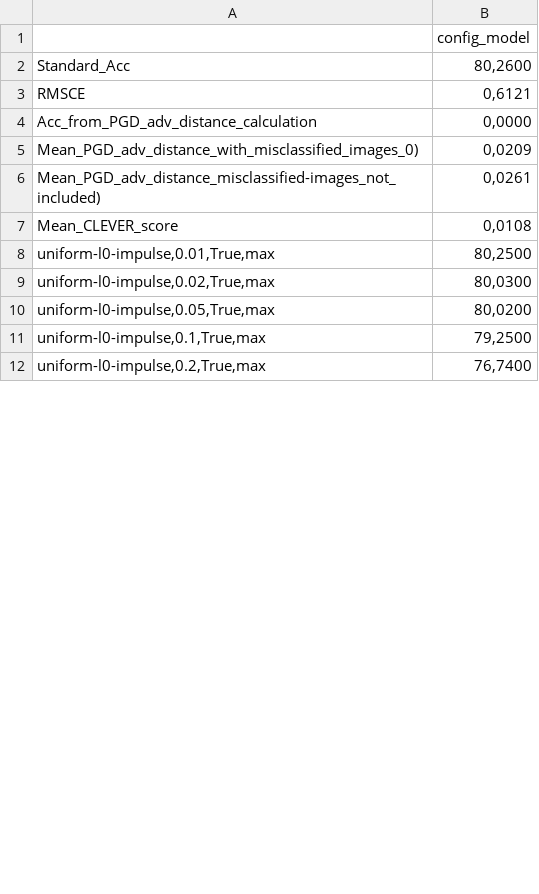
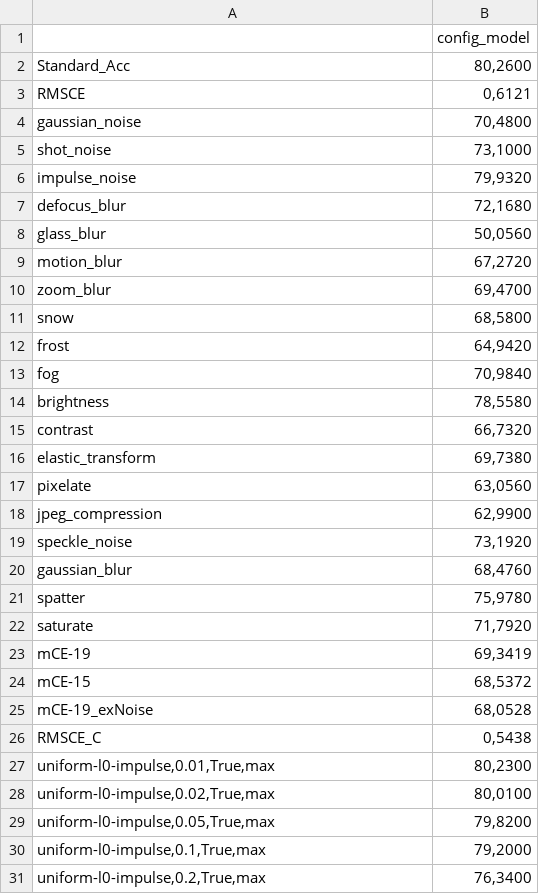
Before and after one commit to Georgsiedel/corruption-testing, a CSV file: results/CIFAR100/WideResNet_28_4/config22_CosineAnnealingWarmRestarts_combined_metrics_test_avg.csv, drawn as a sheet; only a part is shown; the diff covers the shown part only.

```diff
--- a/results/CIFAR100/WideResNet_28_4/config22_CosineAnnealingWarmRestarts_combined_metrics_test_avg.csv
+++ b/results/CIFAR100/WideResNet_28_4/config22_CosineAnnealingWarmRestarts_combined_metrics_test_avg.csv
@@ -3,10 +3,29 @@ Standard_Acc;80,2600
 RMSCE;0,6121
-Acc_from_PGD_adv_distance_calculation;0,0000
-Mean_PGD_adv_distance_with_misclassified_images_0);0,0209
-Mean_PGD_adv_distance_misclassified-images_not_included);0,0261
-Mean_CLEVER_score;0,0108
-uniform-l0-impulse,0.01,True,max;80,2500
-uniform-l0-impulse,0.02,True,max;80,0300
-uniform-l0-impulse,0.05,True,max;80,0200
-uniform-l0-impulse,0.1,True,max;79,2500
-uniform-l0-impulse,0.2,True,max;76,7400
+gaussian_noise;70,4800
+shot_noise;73,1000
+impulse_noise;79,9320
+defocus_blur;72,1680
+glass_blur;50,0560
+motion_blur;67,2720
+zoom_blur;69,4700
+snow;68,5800
+frost;64,9420
+fog;70,9840
+brightness;78,5580
+contrast;66,7320
+elastic_transform;69,7380
+pixelate;63,0560
+jpeg_compression;62,9900
+speckle_noise;73,1920
+gaussian_blur;68,4760
+spatter;75,9780
+saturate;71,7920
+mCE-19;69,3419
+mCE-15;68,5372
+mCE-19_exNoise;68,0528
+RMSCE_C;0,5438
+uniform-l0-impulse,0.01,True,max;80,2300
+uniform-l0-impulse,0.02,True,max;80,0100
+uniform-l0-impulse,0.05,True,max;79,8200
+uniform-l0-impulse,0.1,True,max;79,2000
+uniform-l0-impulse,0.2,True,max;76,3400
```
Also changed, not shown: 45 edited cells elsewhere in this file, 7 other files.
